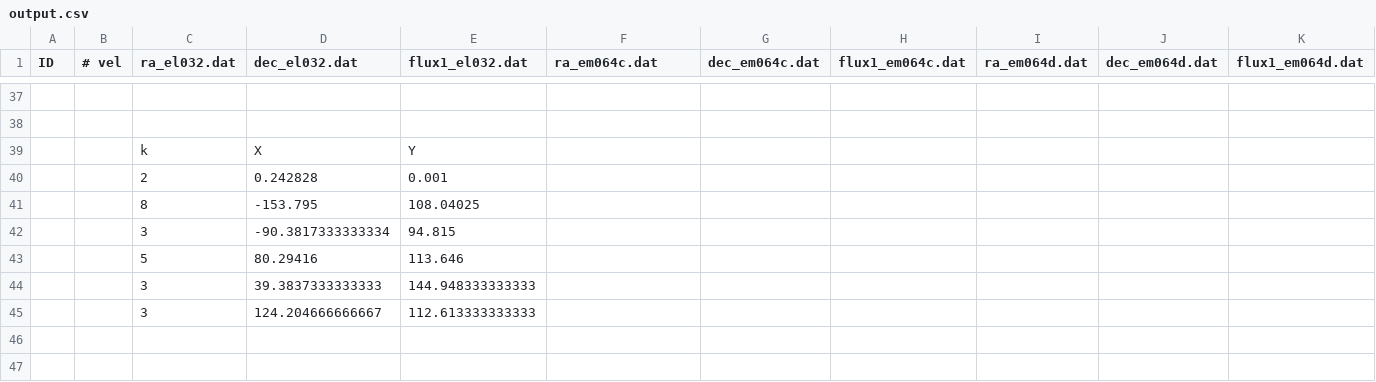
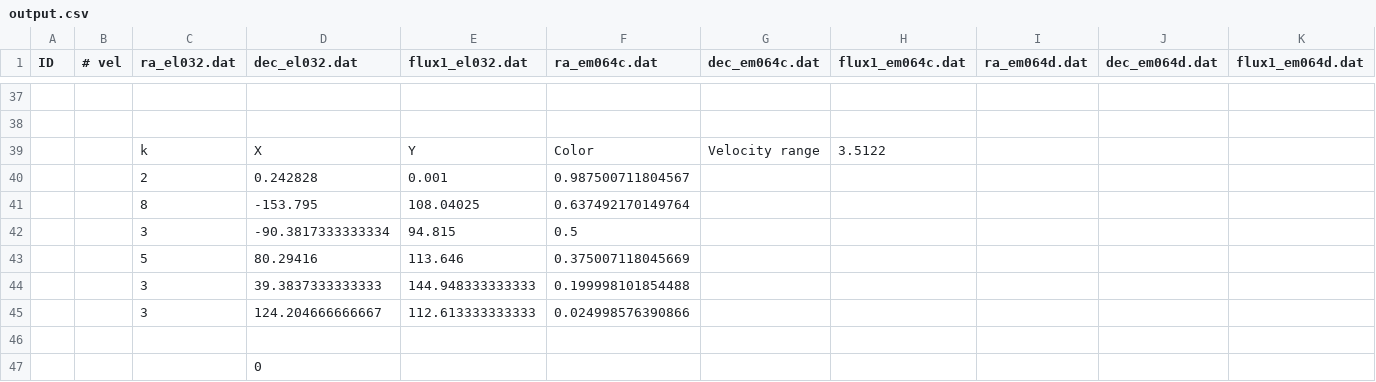
Before and after one commit to sklandrausis/maser_relative_motion, a CSV file: output/output.csv, drawn as a sheet; only a part is shown, gaps mark what is left out; rows hold the shown columns only; the diff names each change by its address in the sheet, - before the commit and + after, or states it on an @@ line.

```diff
--- a/output/output.csv
+++ b/output/output.csv
-F39 (ra_em064c.dat): (empty)
+F39 (ra_em064c.dat): Color
-G39 (dec_em064c.dat): (empty)
+G39 (dec_em064c.dat): Velocity range
-H39 (flux1_em064c.dat): (empty)
+H39 (flux1_em064c.dat): 3.5122
-F40 (ra_em064c.dat): (empty)
+F40 (ra_em064c.dat): 0.987500711804567
-F41 (ra_em064c.dat): (empty)
+F41 (ra_em064c.dat): 0.637492170149764
-F42 (ra_em064c.dat): (empty)
+F42 (ra_em064c.dat): 0.5
-F43 (ra_em064c.dat): (empty)
+F43 (ra_em064c.dat): 0.375007118045669
-F44 (ra_em064c.dat): (empty)
+F44 (ra_em064c.dat): 0.199998101854488
-F45 (ra_em064c.dat): (empty)
+F45 (ra_em064c.dat): 0.024998576390866
+row 46: (empty)
+row 47:  |  |  | 0
```
Also changed, not shown: 2 other files.
